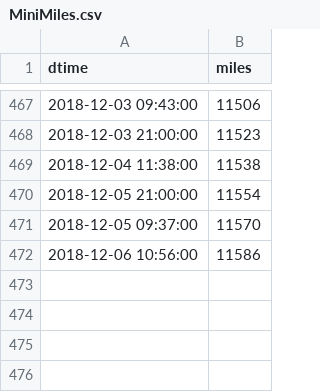
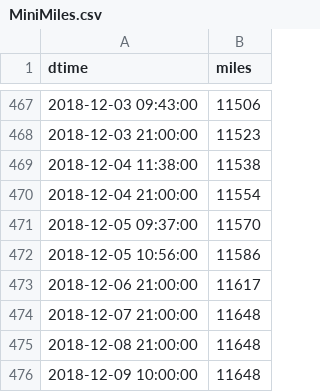
Before and after one commit to angelmanzur/MiniMiles, a CSV file: MiniMiles.csv, drawn as a sheet; only a part is shown, gaps mark what is left out.

Commit message:
added miles

```diff
--- a/MiniMiles.csv
+++ b/MiniMiles.csv
@@ -469,4 +469,8 @@ dtime,miles
 2018-12-04 11:38:00,11538
-2018-12-05 21:00:00,11554
+2018-12-04 21:00:00,11554
 2018-12-05 09:37:00,11570
-2018-12-06 10:56:00,11586
+2018-12-05 10:56:00,11586
+2018-12-06 21:00:00,11617
+2018-12-07 21:00:00,11648
+2018-12-08 21:00:00,11648
+2018-12-09 10:00:00,11648
```
Also changed, not shown: 1 other file.
